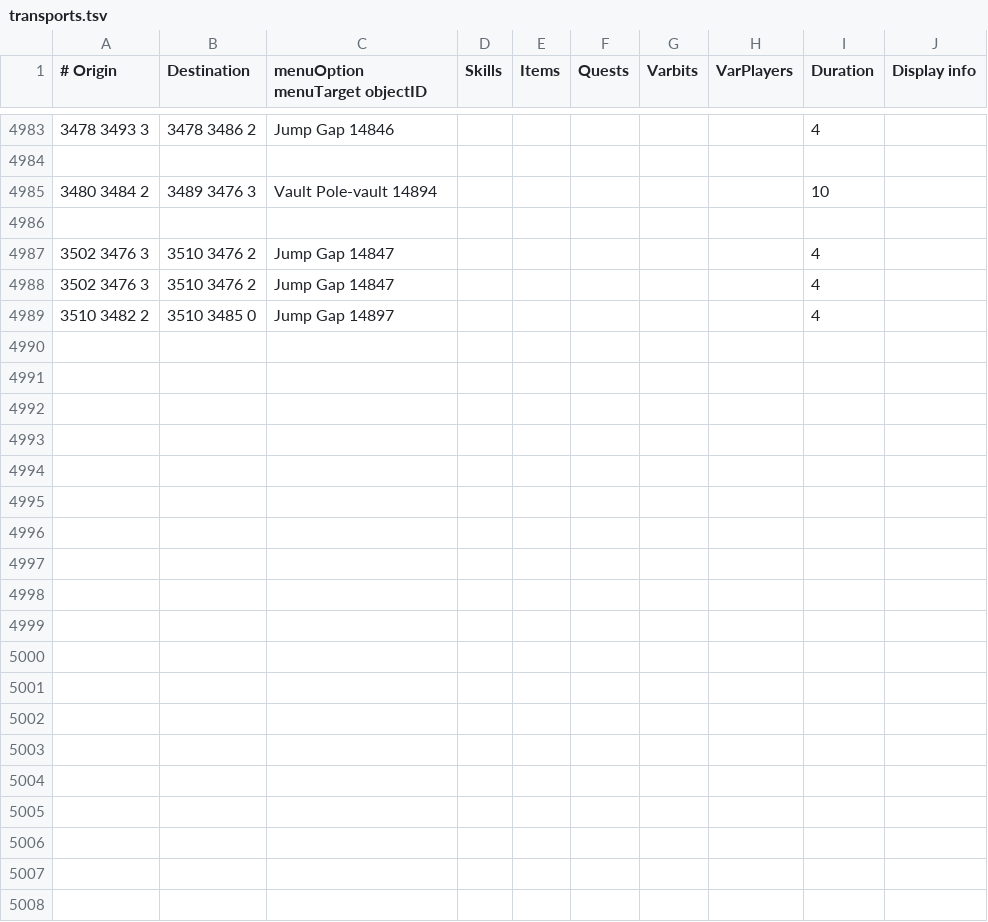
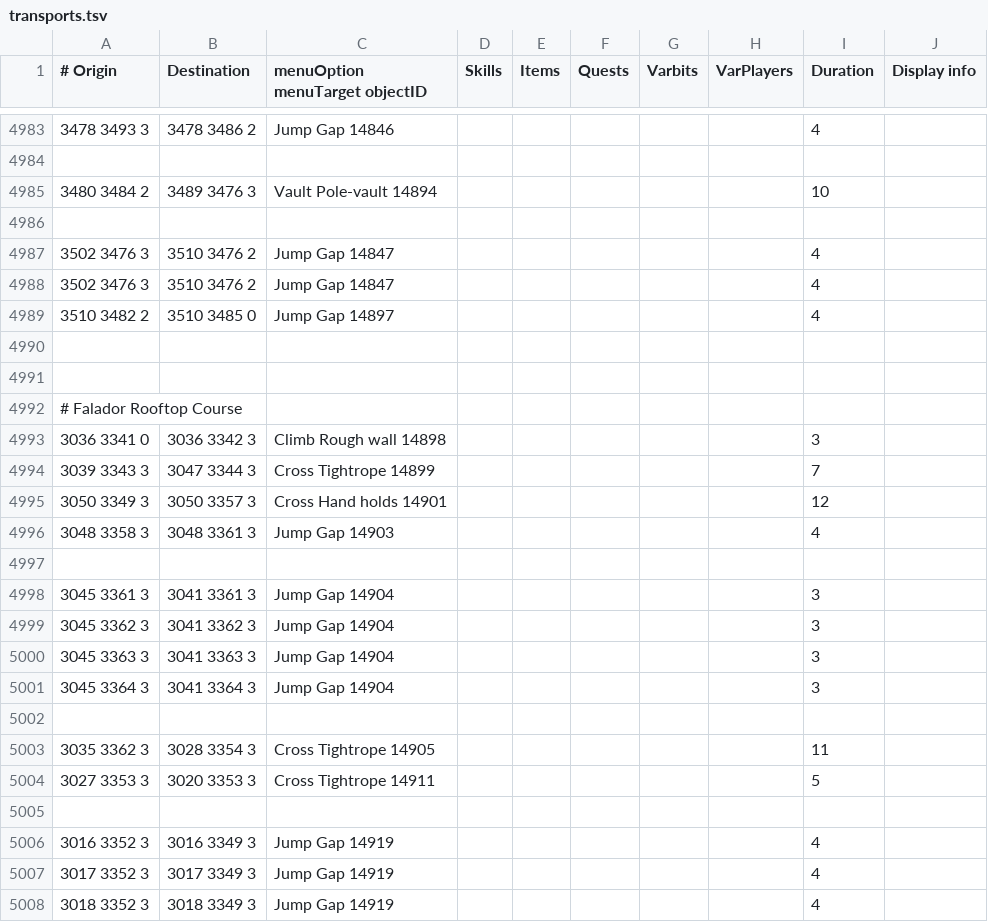
Before and after one commit to wvanderp/shortest-path, a TSV file: src/main/resources/transports/transports.tsv, drawn as a sheet; only a part is shown, gaps mark what is left out; the diff covers the shown part only; the diff names each change by its address in the sheet, - before the commit and + after, or states it on an @@ line.

Commit message:
Falador Rooftop Course

```diff
--- a/src/main/resources/transports/transports.tsv
+++ b/src/main/resources/transports/transports.tsv
+row 4990: (empty)
+row 4991: (empty)
+row 4992: # Falador Rooftop Course
+row 4993: 3036 3341 0 | 3036 3342 3 | Climb Rough wall 14898 |  |  |  |  |  | 3
+row 4994: 3039 3343 3 | 3047 3344 3 | Cross Tightrope 14899 |  |  |  |  |  | 7
+row 4995: 3050 3349 3 | 3050 3357 3 | Cross Hand holds 14901 |  |  |  |  |  | 12
+row 4996: 3048 3358 3 | 3048 3361 3 | Jump Gap 14903 |  |  |  |  |  | 4
+row 4997: (empty)
+row 4998: 3045 3361 3 | 3041 3361 3 | Jump Gap 14904 |  |  |  |  |  | 3
+row 4999: 3045 3362 3 | 3041 3362 3 | Jump Gap 14904 |  |  |  |  |  | 3
+row 5000: 3045 3363 3 | 3041 3363 3 | Jump Gap 14904 |  |  |  |  |  | 3
+row 5001: 3045 3364 3 | 3041 3364 3 | Jump Gap 14904 |  |  |  |  |  | 3
+row 5002: (empty)
+row 5003: 3035 3362 3 | 3028 3354 3 | Cross Tightrope 14905 |  |  |  |  |  | 11
+row 5004: 3027 3353 3 | 3020 3353 3 | Cross Tightrope 14911 |  |  |  |  |  | 5
+row 5005: (empty)
+row 5006: 3016 3352 3 | 3016 3349 3 | Jump Gap 14919 |  |  |  |  |  | 4
+row 5007: 3017 3352 3 | 3017 3349 3 | Jump Gap 14919 |  |  |  |  |  | 4
+row 5008: 3018 3352 3 | 3018 3349 3 | Jump Gap 14919 |  |  |  |  |  | 4
```
Also changed, not shown: 24 added rows elsewhere in this file.
